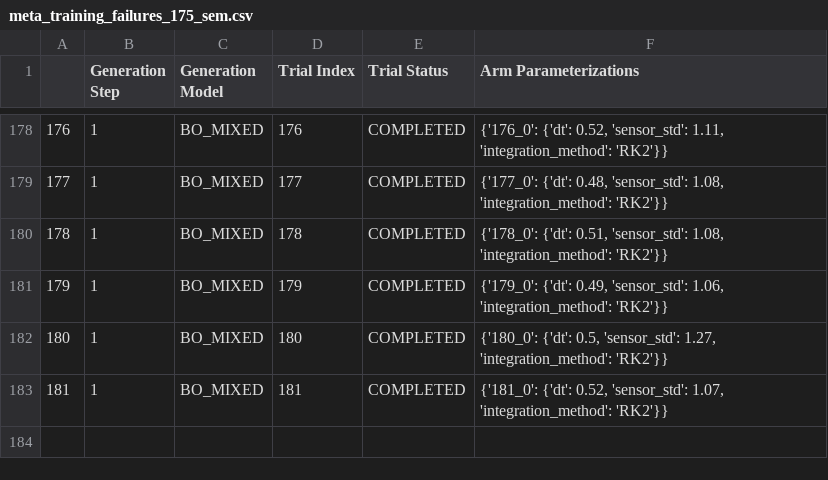
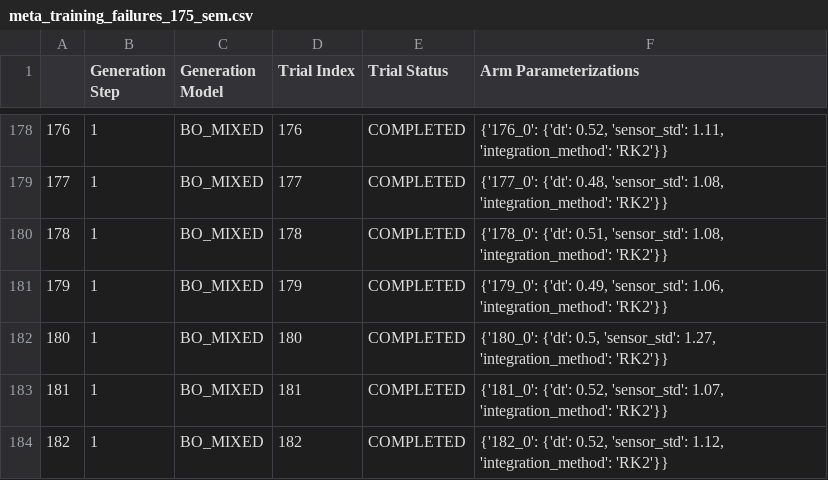
Before and after one commit to MarcSchlichting/2DSimulator, a CSV file: meta_training_failures_175_sem.csv, drawn as a sheet; only a part is shown, gaps mark what is left out; the diff names each change by its address in the sheet, - before the commit and + after, or states it on an @@ line.

```diff
--- a/meta_training_failures_175_sem.csv
+++ b/meta_training_failures_175_sem.csv
+row 184: 182 | 1 | BO_MIXED | 182 | COMPLETED | {'182_0': {'dt': 0.52, 'sensor_std': 1.12, 'integration_method': 'RK2'}}
```
Also changed, not shown: meta_training_failures_1750_sem.csv, meta_training_failures_175_sem_best_parameters.csv, 13 other files.
